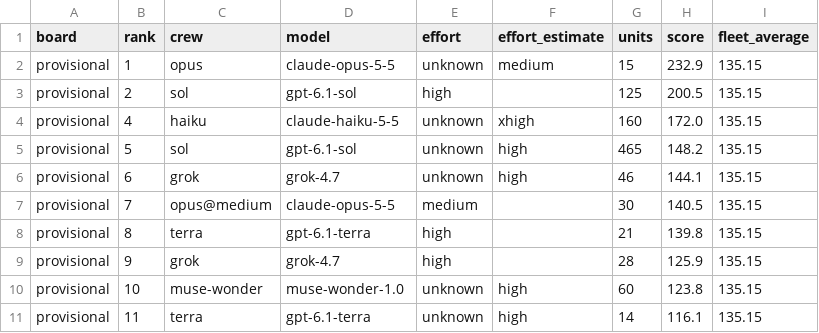
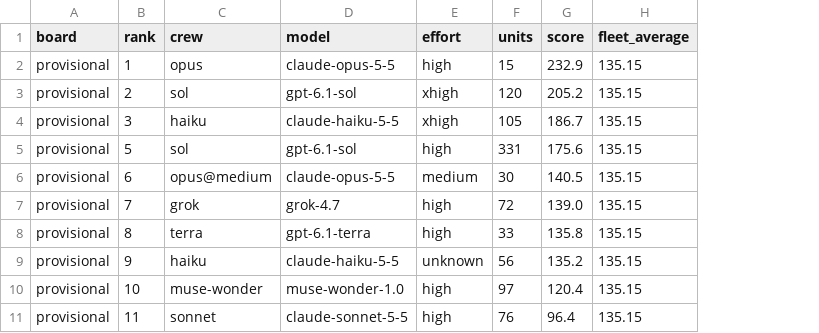
Before and after one commit to constellation-works/constellation-site, a CSV file: notes/crew-rankings-2026-11-08/reviewers.csv, drawn as a sheet; only a part is shown; removed rows and columns are numbered as before the commit, all else as after; the diff covers the shown part only; the diff names each change by its address in the sheet, - before the commit and + after, or states it on an @@ line.

```diff
--- a/notes/crew-rankings-2026-11-08/reviewers.csv
+++ b/notes/crew-rankings-2026-11-08/reviewers.csv
-column F (effort_estimate), rows 2-5: medium |  | xhigh | high; rows 10-11: high | high
-E2 (effort): unknown
+E2 (effort): high
-E3 (effort): high
+E3 (effort): xhigh
-F3 (units): 125
+F3 (units): 120
-G3 (score): 200.5
+G3 (score): 205.2
-B4 (rank): 4
+B4 (rank): 3
-E4 (effort): unknown
+E4 (effort): xhigh
-F4 (units): 160
+F4 (units): 105
-G4 (score): 172.0
+G4 (score): 186.7
-E5 (effort): unknown
+E5 (effort): high
-F5 (units): 465
+F5 (units): 331
-G5 (score): 148.2
+G5 (score): 175.6
-row 6: provisional | 6 | grok | grok-4.7 | unknown | high | 46 | 144.1 | 135.15
-B6 (rank): 7
+B6 (rank): 6
+row 7: provisional | 7 | grok | grok-4.7 | high | 72 | 139.0 | 135.15
-F8 (units): 21
+F8 (units): 33
-G8 (score): 139.8
+G8 (score): 135.8
-C9 (crew): grok
+C9 (crew): haiku
-D9 (model): grok-4.7
+D9 (model): claude-haiku-5-5
-E9 (effort): high
+E9 (effort): unknown
-F9 (units): 28
+F9 (units): 56
-G9 (score): 125.9
+G9 (score): 135.2
-E10:E11 (effort): unknown
+E10:E11 (effort): high
-F10 (units): 60
+F10 (units): 97
-G10 (score): 123.8
+G10 (score): 120.4
-C11 (crew): terra
+C11 (crew): sonnet
-D11 (model): gpt-6.1-terra
+D11 (model): claude-sonnet-5-5
-F11 (units): 14
+F11 (units): 76
-G11 (score): 116.1
+G11 (score): 96.4
```
Also changed, not shown: 6 added rows and 31 edited cells elsewhere in this file, notes/crew-rankings-2026-11-08/all-tiers.csv, notes/crew-rankings-2026-11-08/by-tier.csv, 6 other files.
